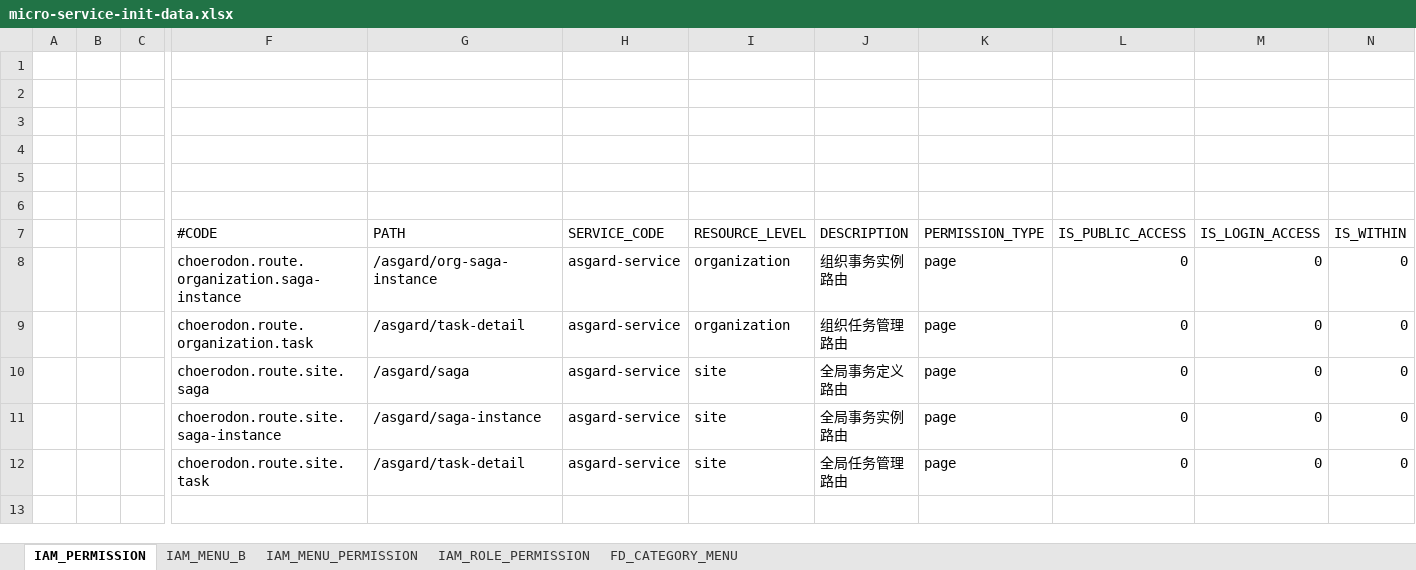
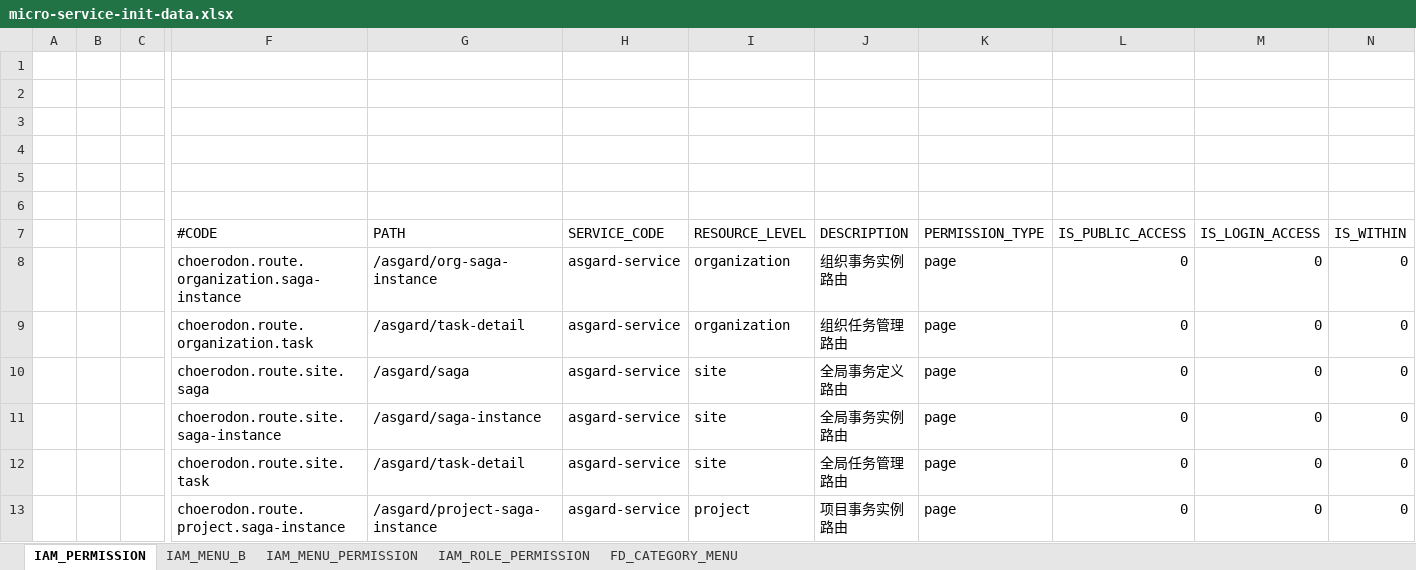
Before and after one commit to open-hand/choerodon-asgard, an Excel workbook: src/main/resources/script/meta/micro-service-init-data.xlsx, sheet IAM_PERMISSION, drawn as a sheet; only a part is shown, gaps mark what is left out; values as stored, in another font and other column widths than the file's, no borders; rows hold the shown columns only; the diff names each change by its address in the sheet, - before the commit and + after, or states it on an @@ line.

```diff
--- a/src/main/resources/script/meta/micro-service-init-data.xlsx (sheet IAM_PERMISSION)
+++ b/src/main/resources/script/meta/micro-service-init-data.xlsx (sheet IAM_PERMISSION)
+row 13:  |  |  | choerodon.route.project.saga-instance | /asgard/project-saga-instance | asgard-service | project | 项目事务实例路由 | page | 0 | 0 | 0
```
Also changed, not shown: sheet IAM_MENU_PERMISSION, sheet IAM_MENU_B, sheet FD_CATEGORY_MENU, sheet IAM_ROLE_PERMISSION, 2 other files.
